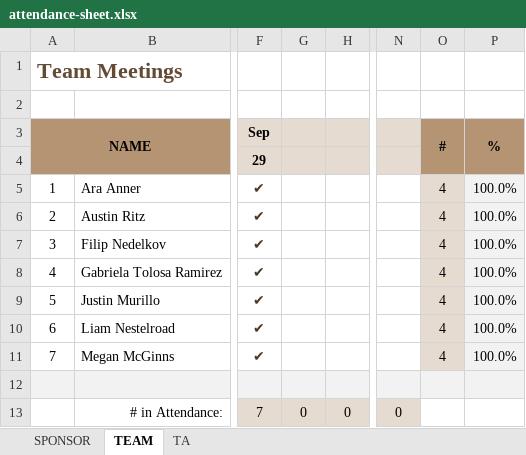
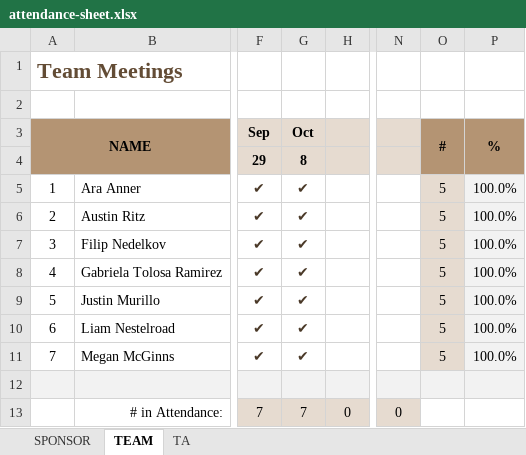
Before and after one commit to line4246/SeniorDesignProject, an Excel workbook: Admin/attendance-sheet.xlsx, sheet TEAM, drawn as a sheet; only a part is shown, gaps mark what is left out; values as stored, in another font and other column widths than the file's, no borders; the diff names each change by its address in the sheet, - before the commit and + after, or states it on an @@ line.

Commit message:
Attendance Oct 8, 2021

```diff
--- a/Admin/attendance-sheet.xlsx (sheet TEAM)
+++ b/Admin/attendance-sheet.xlsx (sheet TEAM)
-G3: (empty)
+G3: Oct
-G4: (empty)
+G4: 8
-G5:G11: (empty)
+G5:G11: ✔
-O5:O11: 4
+O5:O11: 5
-G13: 0
+G13: 7
```
